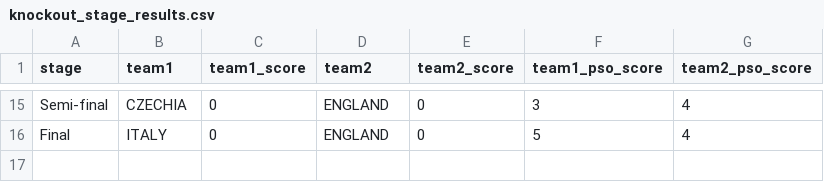
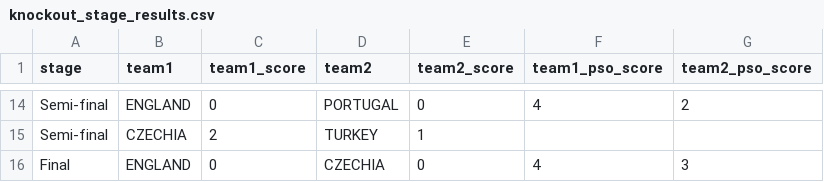
Before and after one commit to dickymoore/Euro2024Predictor, a CSV file: data/results/knockout_stage_results.csv, drawn as a sheet; only a part is shown, gaps mark what is left out; addresses are those after the commit; the diff covers the shown part only; the diff names each change by its address in the sheet, - before the commit and + after, or states it on an @@ line.

```diff
--- a/data/results/knockout_stage_results.csv
+++ b/data/results/knockout_stage_results.csv
-B14 (team1): CZECHIA
+B14 (team1): ENGLAND
-D14 (team2): ENGLAND
+D14 (team2): PORTUGAL
-F14 (team1_pso_score): 3
+F14 (team1_pso_score): 4
-G14 (team2_pso_score): 4
+G14 (team2_pso_score): 2
+row 15: Semi-final | CZECHIA | 2 | TURKEY | 1
-B16 (team1): ITALY
+B16 (team1): ENGLAND
-D16 (team2): ENGLAND
+D16 (team2): CZECHIA
-F16 (team1_pso_score): 5
+F16 (team1_pso_score): 4
-G16 (team2_pso_score): 4
+G16 (team2_pso_score): 3
```
Also changed, not shown: 4 added rows, 5 removed rows and 25 edited cells elsewhere in this file, data/results/group_stage_results.csv, 2 other files.
